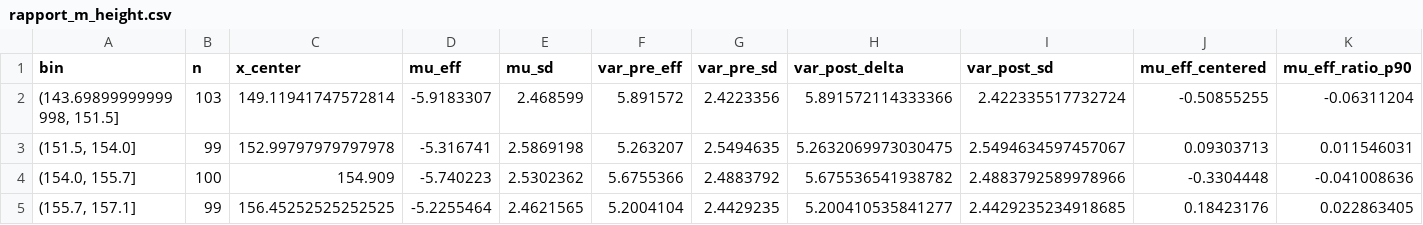
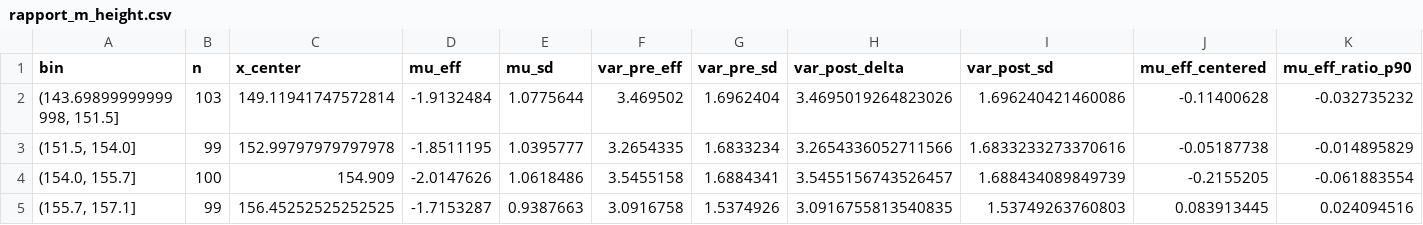
Before and after one commit to enyb45/NAMpy, a CSV file: reports/rapport_m_height.csv, drawn as a sheet; only a part is shown; the diff covers the shown part only.

```diff
--- a/reports/rapport_m_height.csv
+++ b/reports/rapport_m_height.csv
@@ -1,5 +1,5 @@
 bin,n,x_center,mu_eff,mu_sd,var_pre_eff,var_pre_sd,var_post_delta,var_post_sd,mu_eff_centered,mu_eff_ratio_p90
-"(143.69899999999998, 151.5]",103,149.11941747572814,-5.9183307,2.468599,5.891572,2.4223356,5.891572114333366,2.422335517732724,-0.50855255,-0.06311204
-"(151.5, 154.0]",99,152.99797979797978,-5.316741,2.5869198,5.263207,2.5494635,5.2632069973030475,2.5494634597457067,0.09303713,0.011546031
-"(154.0, 155.7]",100,154.909,-5.740223,2.5302362,5.6755366,2.4883792,5.675536541938782,2.4883792589978966,-0.3304448,-0.041008636
-"(155.7, 157.1]",99,156.45252525252525,-5.2255464,2.4621565,5.2004104,2.4429235,5.200410535841277,2.4429235234918685,0.18423176,0.022863405
+"(143.69899999999998, 151.5]",103,149.11941747572814,-1.9132484,1.0775644,3.469502,1.6962404,3.4695019264823026,1.696240421460086,-0.11400628,-0.032735232
+"(151.5, 154.0]",99,152.99797979797978,-1.8511195,1.0395777,3.2654335,1.6833234,3.2654336052711566,1.6833233273370616,-0.05187738,-0.014895829
+"(154.0, 155.7]",100,154.909,-2.0147626,1.0618486,3.5455158,1.6884341,3.5455156743526457,1.688434089849739,-0.2155205,-0.061883554
+"(155.7, 157.1]",99,156.45252525252525,-1.7153287,0.9387663,3.0916758,1.5374926,3.0916755813540835,1.53749263760803,0.083913445,0.024094516
```
Also changed, not shown: 48 edited cells elsewhere in this file, reports/rapport_c_age.csv, reports/rapport_c_breastf.csv, 8 other files.
